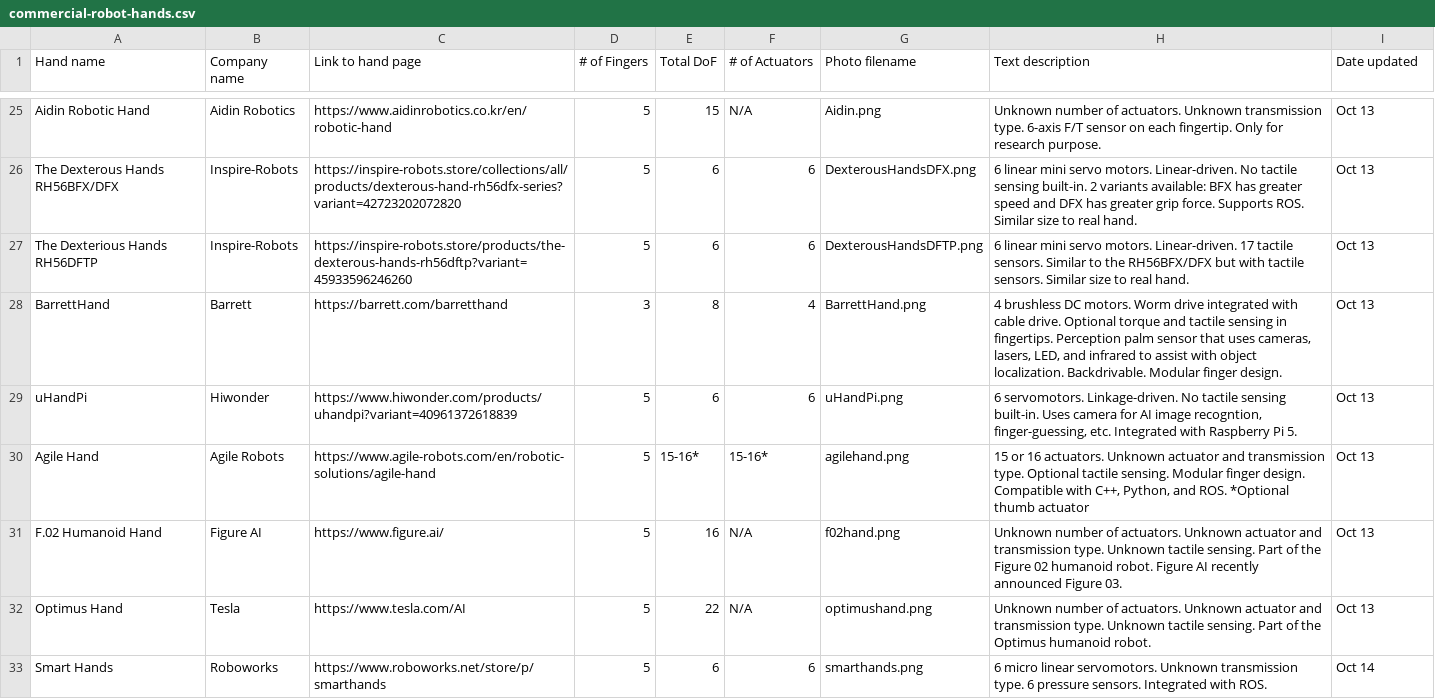
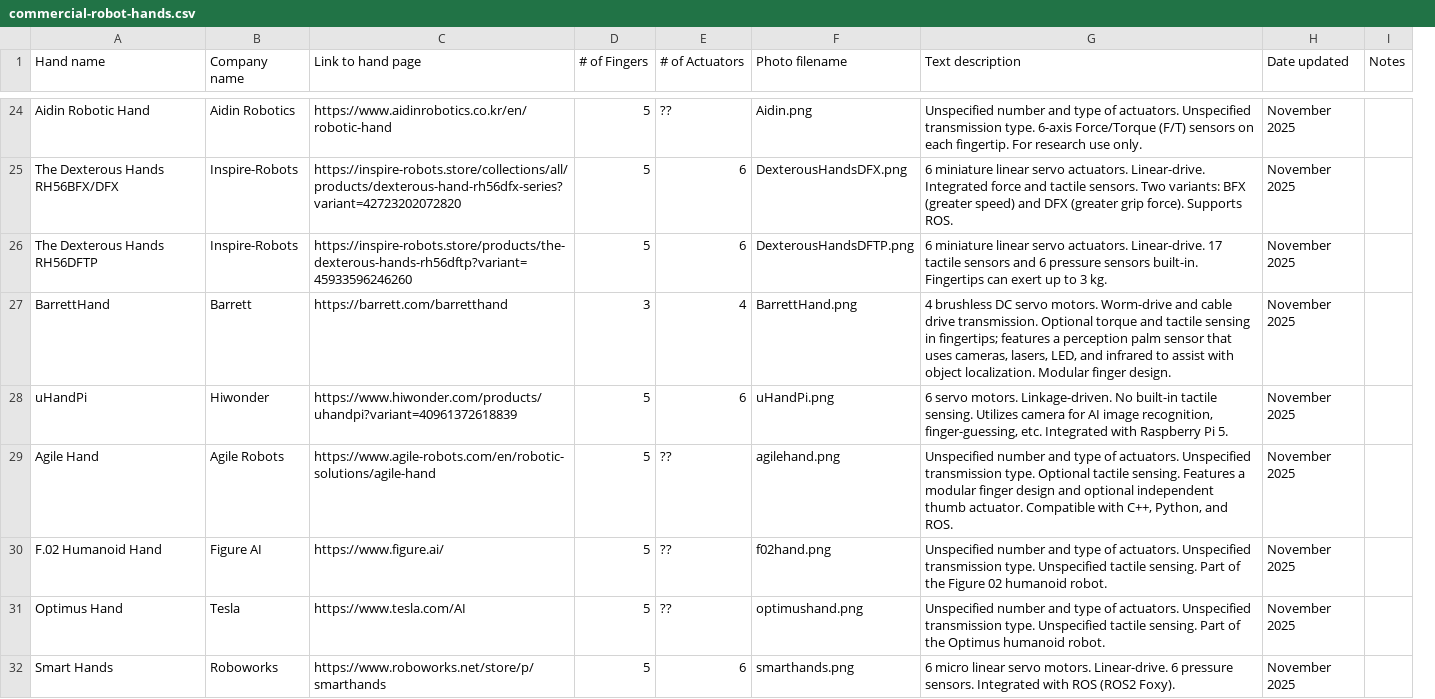
Before and after one commit to hand-erc/hand-erc.github.io, a CSV file: data/commercial-robot-hands.csv, drawn as a sheet; only a part is shown, gaps mark what is left out; removed rows and columns are numbered as before the commit, all else as after; the diff covers the shown part only; the diff names each change by its address in the sheet, - before the commit and + after, or states it on an @@ line.

Commit message:
updated text descriptions, date, and removed DoF

```diff
--- a/data/commercial-robot-hands.csv
+++ b/data/commercial-robot-hands.csv
-column E (Total DoF), rows 25-33: 15 | 6 | 6 | 8 | 6 | 15-16* | 16 | 22 | 6
+column I (Notes), empty
-E24 (# of Actuators): N/A
+E24 (# of Actuators): ??
-G24 (Text description): Unknown number of actuators. Unknown transmission type. 6-axis F/T sensor on each fingertip. Only for research purpose.
+G24 (Text description): Unspecified number and type of actuators. Unspecified transmission type. 6-axis Force/Torque (F/T) sensors on each fingertip. For research use only.
-H24:H31 (Date updated): Oct 13
+H24:H31 (Date updated): November 2025
-G25 (Text description): 6 linear mini servo motors. Linear-driven. No tactile sensing built-in. 2 variants available: BFX has greater speed and DFX has greater grip force. Supports ROS. Similar size to real hand.
+G25 (Text description): 6 miniature linear servo actuators. Linear-drive. Integrated force and tactile sensors. Two variants: BFX (greater speed) and DFX (greater grip force). Supports ROS.
-A26 (Hand name): The Dexterious Hands RH56DFTP
+A26 (Hand name): The Dexterous Hands RH56DFTP
-G26 (Text description): 6 linear mini servo motors. Linear-driven. 17 tactile sensors. Similar to the RH56BFX/DFX but with tactile sensors. Similar size to real hand.
+G26 (Text description): 6 miniature linear servo actuators. Linear-drive. 17 tactile sensors and 6 pressure sensors built-in. Fingertips can exert up to 3 kg.
-G27 (Text description): …brushless DC motors. Worm drive integrated with cable drive. Optional torque and tactile sensing in fingertips. Perception palm sensor that uses cameras, lasers, LED, and infrared to assist with object localization. Backdrivable. Modular finger…
+G27 (Text description): …brushless DC servo motors. Worm-drive and cable drive transmission. Optional torque and tactile sensing in fingertips; features a perception palm sensor that uses cameras, lasers, LED, and infrared to assist with object localization. Modular finger…
-G28 (Text description): 6 servomotors. Linkage-driven. No tactile sensing built-in. Uses camera for AI image recogntion, finger-guessing, etc.…
+G28 (Text description): 6 servo motors. Linkage-driven. No built-in tactile sensing. Utilizes camera for AI image recognition, finger-guessing, etc.…
-E29 (# of Actuators): 15-16*
+E29 (# of Actuators): ??
-G29 (Text description): 15 or 16 actuators. Unknown actuator and transmission type. Optional tactile sensing. Modular finger design. Compatible with C++, Python, and ROS. *Optional thumb actuator
+G29 (Text description): Unspecified number and type of actuators. Unspecified transmission type. Optional tactile sensing. Features a modular finger design and optional independent thumb actuator. Compatible with C++, Python, and ROS.
-E30:E31 (# of Actuators): N/A
+E30:E31 (# of Actuators): ??
-G30 (Text description): Unknown number of actuators. Unknown actuator and transmission type. Unknown tactile sensing. Part of the Figure 02 humanoid robot. Figure AI recently announced Figure 03.
+G30 (Text description): Unspecified number and type of actuators. Unspecified transmission type. Unspecified tactile sensing. Part of the Figure 02 humanoid robot.
-G31 (Text description): Unknown number of actuators. Unknown actuator and transmission type. Unknown tactile sensing.…
+G31 (Text description): Unspecified number and type of actuators. Unspecified transmission type. Unspecified tactile sensing.…
-G32 (Text description): …micro linear servomotors. Unknown transmission type. 6 pressure sensors. Integrated with ROS.
+G32 (Text description): …micro linear servo motors. Linear-drive. 6 pressure sensors. Integrated with ROS (ROS2 Foxy).
-H32 (Date updated): Oct 14
+H32 (Date updated): November 2025
```
Also changed, not shown: 1 removed row and 71 edited cells elsewhere in this file, 5 other files.
